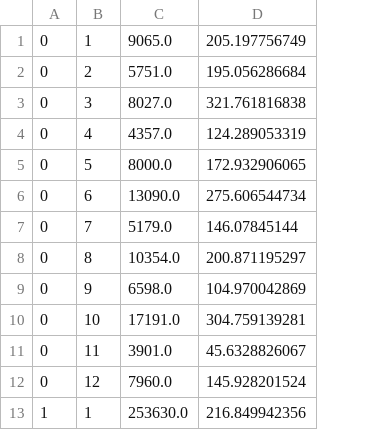
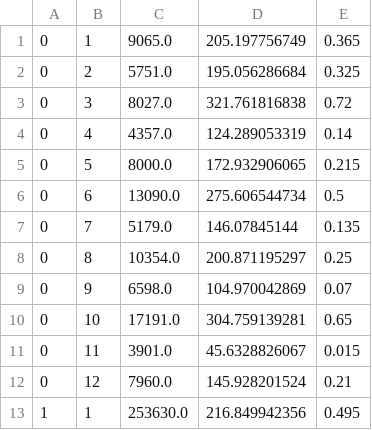
Before and after one commit to alvinpastore/experiment, a CSV file: results/measures_BarronErev2003_Thaler_replication.csv, drawn as a sheet; only a part is shown; the diff names each change by its address in the sheet, - before the commit and + after, or states it on an @@ line.

Commit message:
subjects_measures calculates the pmax (proxy for performance)

```diff
--- a/results/measures_BarronErev2003_Thaler_replication.csv
+++ b/results/measures_BarronErev2003_Thaler_replication.csv
+column E, rows 1-13: 0.365 | 0.325 | 0.72 | 0.14 | 0.215 | 0.5 | 0.135 | 0.25 | 0.07 | 0.65 | 0.015 | 0.21 | 0.495
```
Also changed, not shown: 1 other file.
